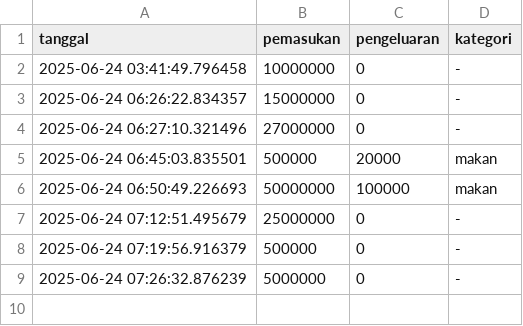
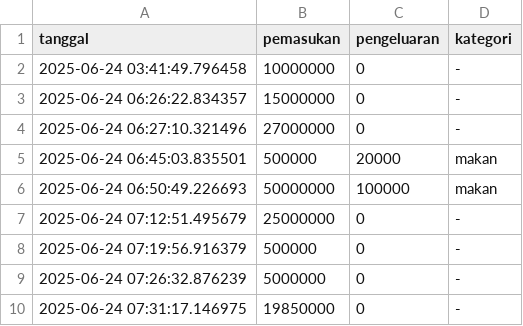
Before and after one commit to UdinTarmiji/finance-data, a CSV file: data/Dafiq/data.csv, drawn as a sheet.

Commit message:
update data.csv

```diff
--- a/data/Dafiq/data.csv
+++ b/data/Dafiq/data.csv
@@ -9 +9,2 @@ tanggal,pemasukan,pengeluaran,kategori
 2025-06-24 07:26:32.876239,5000000,0,-
+2025-06-24 07:31:17.146975,19850000,0,-
```
